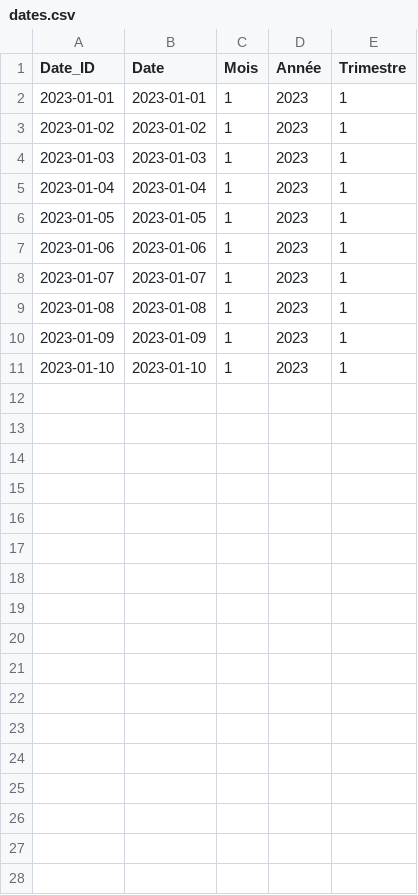
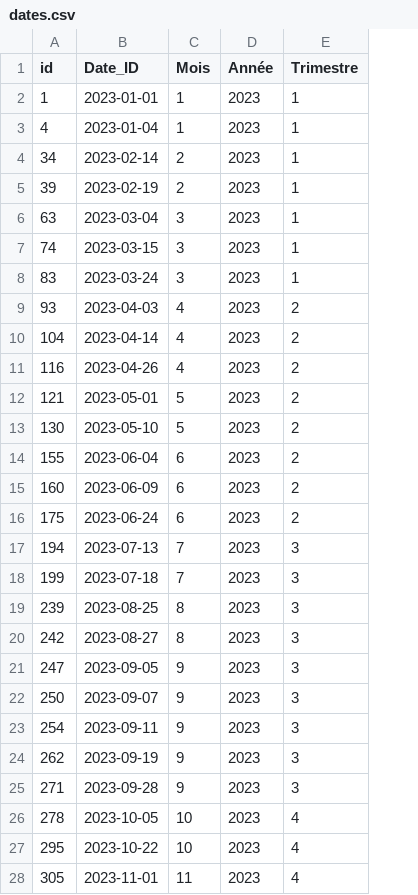
Before and after one commit to utopios/formationpowerbi, a CSV file: labs/05-Rapports/data/dates.csv, drawn as a sheet; only a part is shown; removed rows and columns are numbered as before the commit, all else as after; the diff covers the shown part only; the diff names each change by its address in the sheet, - before the commit and + after, or states it on an @@ line.

```diff
--- a/labs/05-Rapports/data/dates.csv
+++ b/labs/05-Rapports/data/dates.csv
+column A (id), rows 2-8: 1 | 4 | 34 | 39 | 63 | 74 | 83
-column B (Date), row 2: 2023-01-01; rows 5-10: 2023-01-04 | 2023-01-05 | 2023-01-06 | 2023-01-07 | 2023-01-08 | 2023-01-09
-row 3: 2023-01-02 | 2023-01-02 | 1 | 2023 | 1
-row 4: 2023-01-03 | 2023-01-03 | 1 | 2023 | 1
-B4 (Date_ID): 2023-01-05
+B4 (Date_ID): 2023-02-14
-C4:C5 (Mois): 1
+C4:C5 (Mois): 2
-B5 (Date_ID): 2023-01-06
+B5 (Date_ID): 2023-02-19
-B6 (Date_ID): 2023-01-07
+B6 (Date_ID): 2023-03-04
-C6:C8 (Mois): 1
+C6:C8 (Mois): 3
-B7 (Date_ID): 2023-01-08
+B7 (Date_ID): 2023-03-15
-B8 (Date_ID): 2023-01-09
+B8 (Date_ID): 2023-03-24
-row 11: 2023-01-10 | 2023-01-10 | 1 | 2023 | 1
+row 9: 93 | 2023-04-03 | 4 | 2023 | 2
+row 10: 104 | 2023-04-14 | 4 | 2023 | 2
+row 11: 116 | 2023-04-26 | 4 | 2023 | 2
+row 12: 121 | 2023-05-01 | 5 | 2023 | 2
+row 13: 130 | 2023-05-10 | 5 | 2023 | 2
+row 14: 155 | 2023-06-04 | 6 | 2023 | 2
+row 15: 160 | 2023-06-09 | 6 | 2023 | 2
+row 16: 175 | 2023-06-24 | 6 | 2023 | 2
+row 17: 194 | 2023-07-13 | 7 | 2023 | 3
+row 18: 199 | 2023-07-18 | 7 | 2023 | 3
+row 19: 239 | 2023-08-25 | 8 | 2023 | 3
+row 20: 242 | 2023-08-27 | 8 | 2023 | 3
+row 21: 247 | 2023-09-05 | 9 | 2023 | 3
+row 22: 250 | 2023-09-07 | 9 | 2023 | 3
+row 23: 254 | 2023-09-11 | 9 | 2023 | 3
+row 24: 262 | 2023-09-19 | 9 | 2023 | 3
+row 25: 271 | 2023-09-28 | 9 | 2023 | 3
+row 26: 278 | 2023-10-05 | 10 | 2023 | 4
+row 27: 295 | 2023-10-22 | 10 | 2023 | 4
+row 28: 305 | 2023-11-01 | 11 | 2023 | 4
```
Also changed, not shown: 3 added rows elsewhere in this file, labs/05-Rapports/data/interventions.csv.
